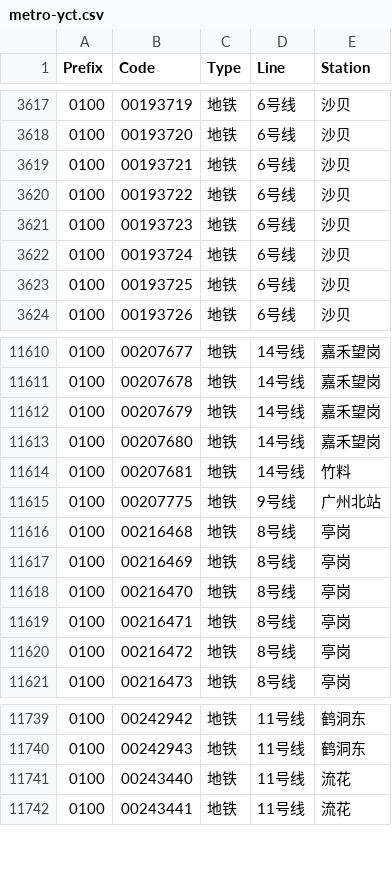
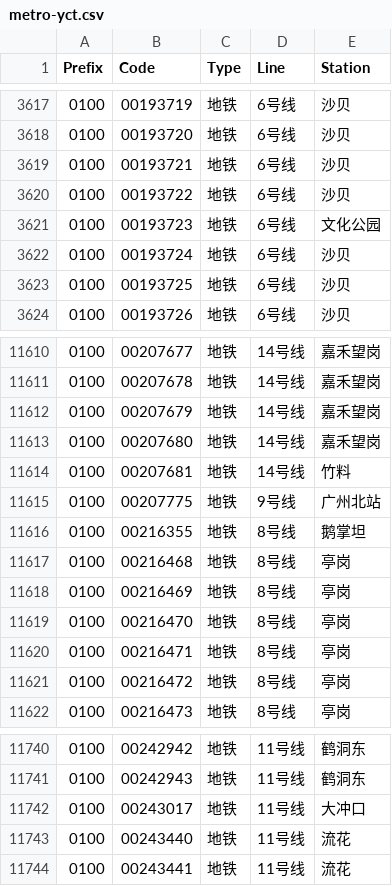
Before and after one commit to HaoTian22/tripreader-data, a CSV file: Guangdong/Guangzhou/metro-yct.csv, drawn as a sheet; only a part is shown, gaps mark what is left out.

Commit message:
0100,00216355,地铁,8号线,鹅掌坦 0100,00243017,地铁,11号线,大冲口 0100,00193723,地铁,6号线,文化公园

```diff
--- a/Guangdong/Guangzhou/metro-yct.csv
+++ b/Guangdong/Guangzhou/metro-yct.csv
@@ -3620,3 +3620,3 @@ Prefix,Code,Type,Line,Station
 0100,00193722,地铁,6号线,沙贝
-0100,00193723,地铁,6号线,沙贝
+0100,00193723,地铁,6号线,文化公园
 0100,00193724,地铁,6号线,沙贝
@@ -11615,2 +11615,3 @@ Prefix,Code,Type,Line,Station
 0100,00207775,地铁,9号线,广州北站
+0100,00216355,地铁,8号线,鹅掌坦
 0100,00216468,地铁,8号线,亭岗
@@ -11740,2 +11741,3 @@ Prefix,Code,Type,Line,Station
 0100,00242943,地铁,11号线,鹤洞东
+0100,00243017,地铁,11号线,大冲口
 0100,00243440,地铁,11号线,流花
```
